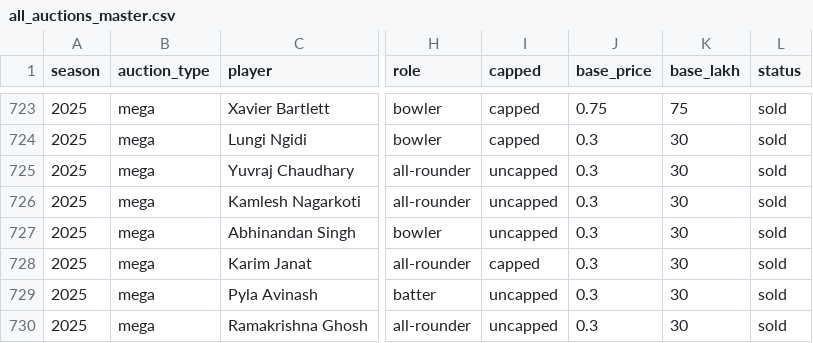
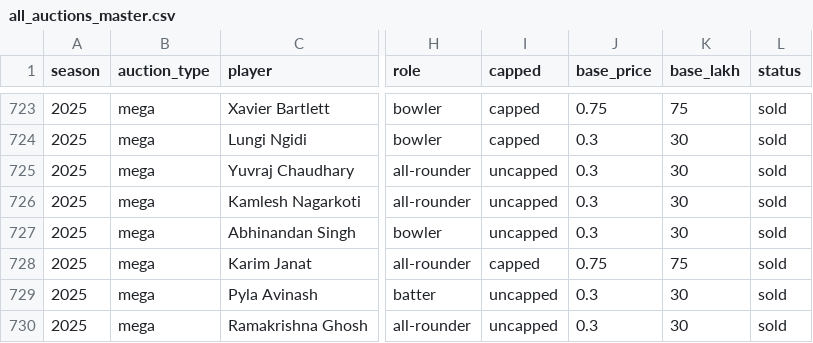
Before and after one commit to HarshThumar/ipl-auction-arena, a CSV file: data/processed/master/all_auctions_master.csv, drawn as a sheet; only a part is shown, gaps mark what is left out; the diff covers the shown part only; the diff names each change by its address in the sheet, - before the commit and + after, or states it on an @@ line.

```diff
--- a/data/processed/master/all_auctions_master.csv
+++ b/data/processed/master/all_auctions_master.csv
-J728 (base_price): 0.3
+J728 (base_price): 0.75
-K728 (base_lakh): 30
+K728 (base_lakh): 75
```
Also changed, not shown: 32 edited cells elsewhere in this file, data/processed/players/capped_by_season.csv, 11 other files.
